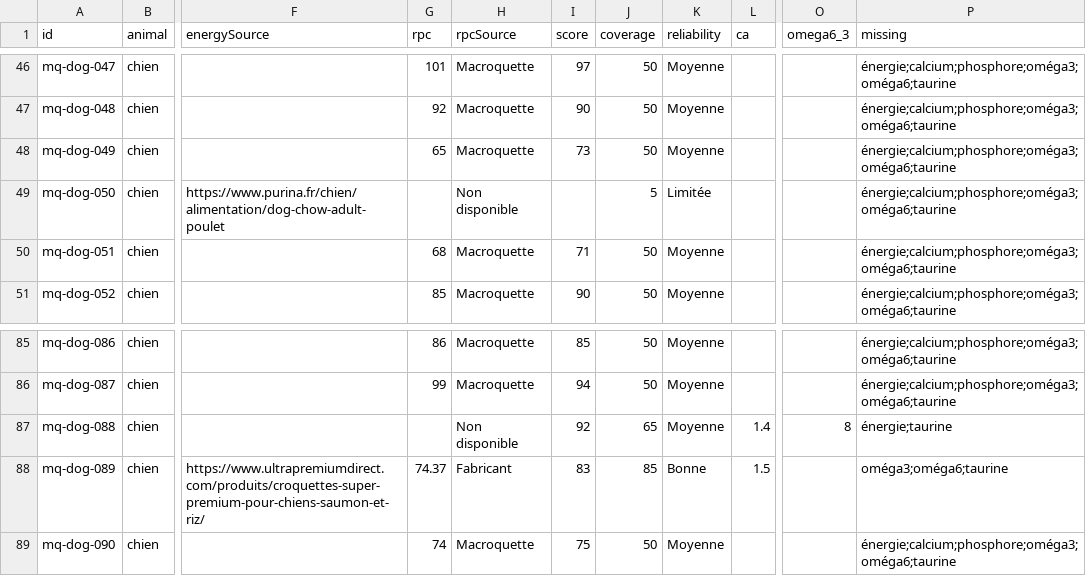
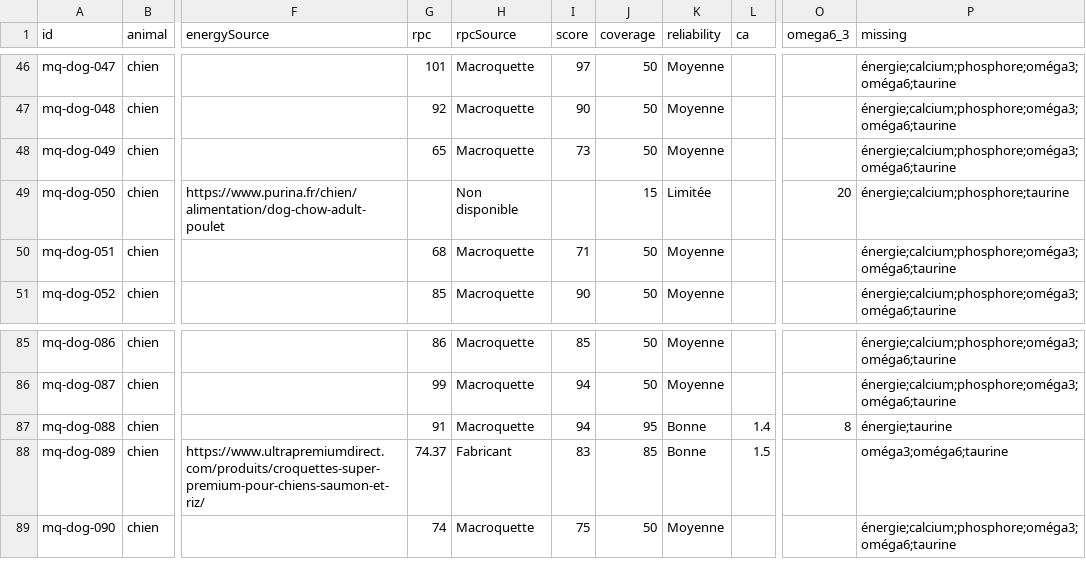
Before and after one commit to vincent93140/crocami, a CSV file: reports/nutrition-audit-2026-11-06.csv, drawn as a sheet; only a part is shown, gaps mark what is left out; the diff names each change by its address in the sheet, - before the commit and + after, or states it on an @@ line.

Commit message:
Actualise le rapport nutritionnel après enrichissement Tundra et Dog Chow

```diff
--- a/reports/nutrition-audit-2026-11-06.csv
+++ b/reports/nutrition-audit-2026-11-06.csv
-J49 (coverage): 5
+J49 (coverage): 15
-O49 (omega6_3): (empty)
+O49 (omega6_3): 20
-P49 (missing): énergie;calcium;phosphore;oméga3;oméga6;taurine
+P49 (missing): énergie;calcium;phosphore;taurine
-G87 (rpc): (empty)
+G87 (rpc): 91
-H87 (rpcSource): Non disponible
+H87 (rpcSource): Macroquette
-I87 (score): 92
+I87 (score): 94
-J87 (coverage): 65
+J87 (coverage): 95
-K87 (reliability): Moyenne
+K87 (reliability): Bonne
```
